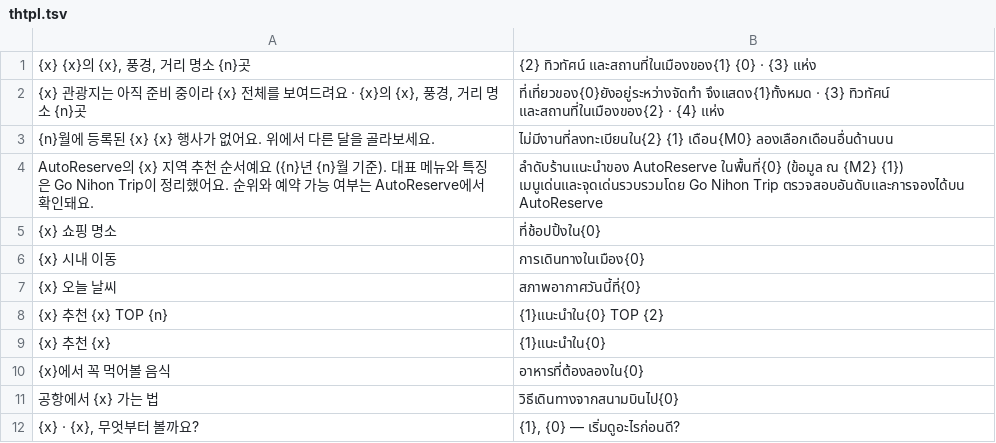
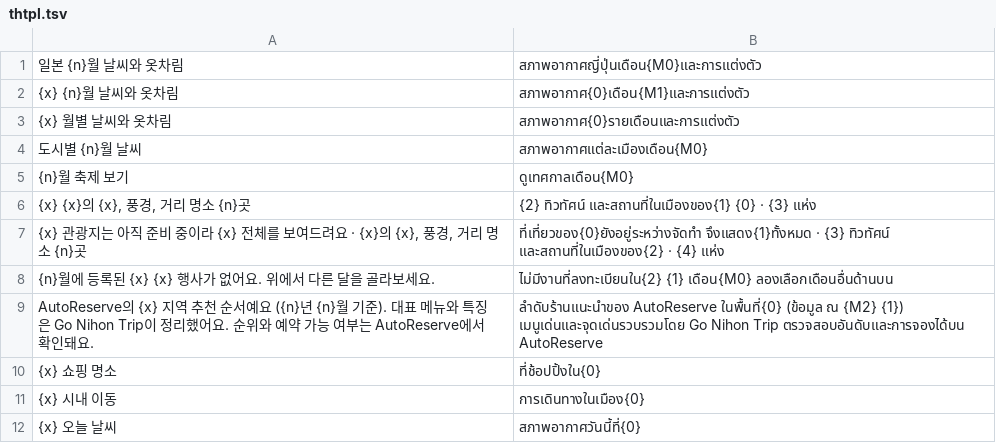
Before and after one commit to ehddud0029-tech/Nihon-Trip, a TSV file: i18n_work/thtpl.tsv, drawn as a sheet; only a part is shown; the shorter side is filled out with more unchanged rows.

```diff
--- a/i18n_work/thtpl.tsv
+++ b/i18n_work/thtpl.tsv
@@ -1 +1,6 @@
+일본 {n}월 날씨와 옷차림	สภาพอากาศญี่ปุ่นเดือน{M0}และการแต่งตัว
+{x} {n}월 날씨와 옷차림	สภาพอากาศ{0}เดือน{M1}และการแต่งตัว
+{x} 월별 날씨와 옷차림	สภาพอากาศ{0}รายเดือนและการแต่งตัว
+도시별 {n}월 날씨	สภาพอากาศแต่ละเมืองเดือน{M0}
+{n}월 축제 보기	ดูเทศกาลเดือน{M0}
 {x} {x}의 {x}, 풍경, 거리 명소 {n}곳	{2} ทิวทัศน์ และสถานที่ในเมืองของ{1} {0} · {3} แห่ง
```
Also changed, not shown: i18n_work/tpl.tsv, i18n_work/zhtpl.tsv, 16 other files.
